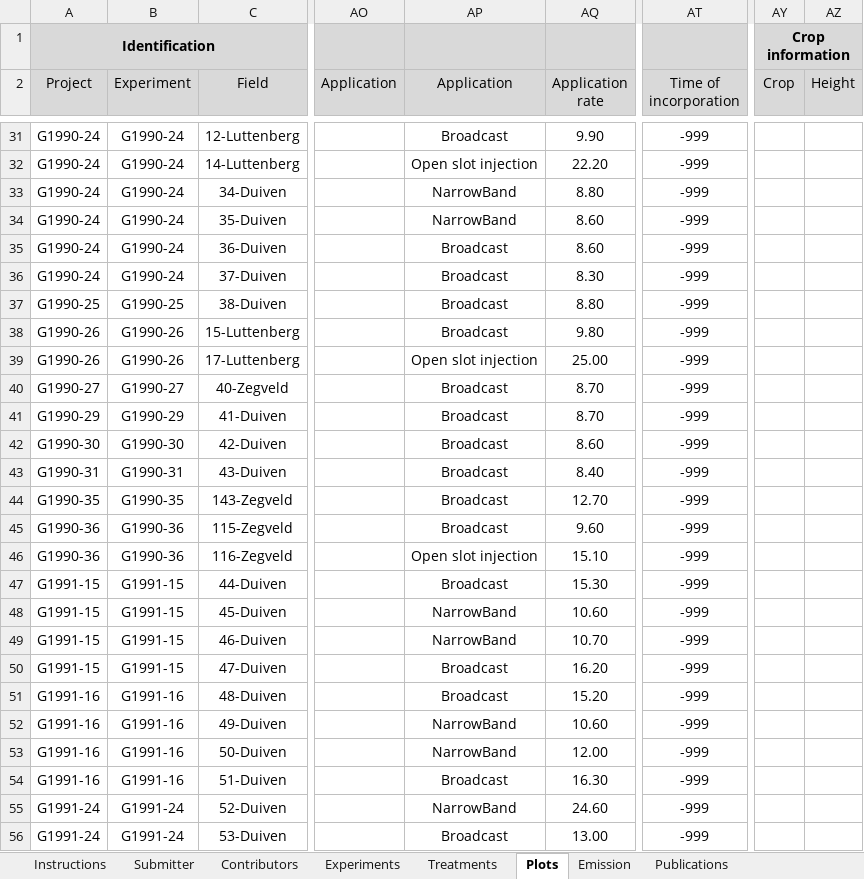
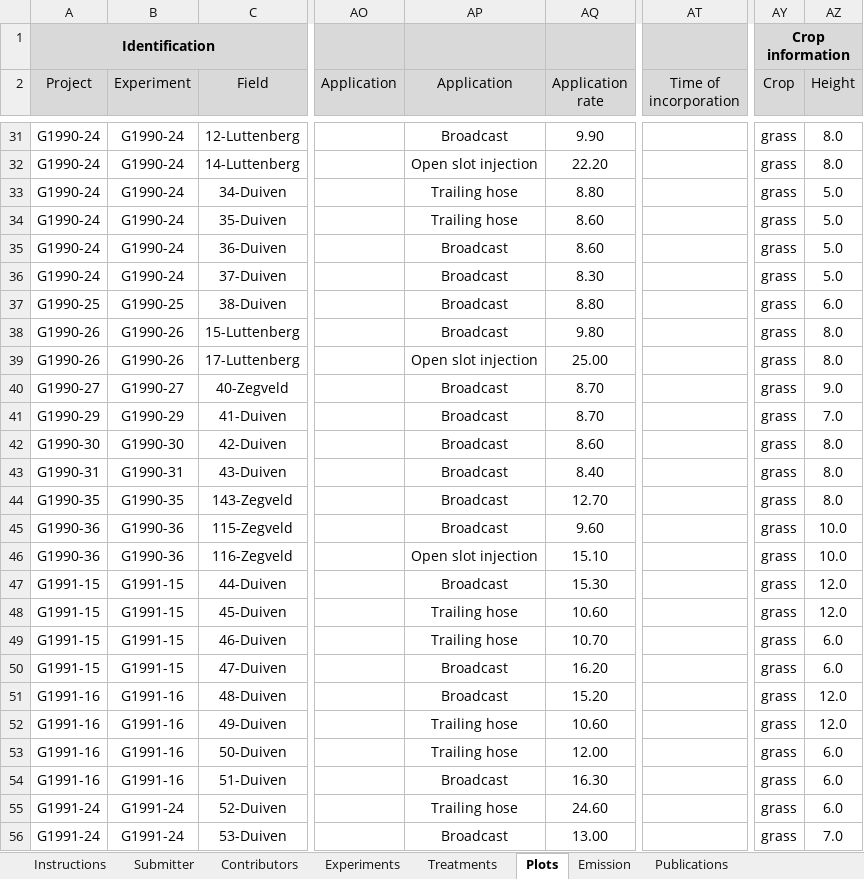
Before and after one commit to AU-BCE-EE/ALFAM2-data, an Excel workbook: data-submitted/03/WUR/WUR_grass_2024.xlsx, sheet Plots, drawn as a sheet; only a part is shown, gaps mark what is left out; values as stored, in another font and other column widths than the file's, no borders; the diff covers the shown part only; the diff names each change by its address in the sheet, - before the commit and + after, or states it on an @@ line.

```diff
--- a/data-submitted/03/WUR/WUR_grass_2024.xlsx (sheet Plots)
+++ b/data-submitted/03/WUR/WUR_grass_2024.xlsx (sheet Plots)
-AT31:AT56 (Time of incorporation): -999
+AT31:AT56 (Time of incorporation): (empty)
-AY31:AY56 (Crop): (empty)
+AY31:AY56 (Crop): grass
-AZ31:AZ32 (Height): (empty)
+AZ31:AZ32 (Height): 8.0
-AP33:AP34 (Application): NarrowBand
+AP33:AP34 (Application): Trailing hose
-AZ33:AZ36 (Height): (empty)
+AZ33:AZ36 (Height): 5.0
-AZ37 (Height): (empty)
+AZ37 (Height): 6.0
-AZ38:AZ39 (Height): (empty)
+AZ38:AZ39 (Height): 8.0
-AZ40 (Height): (empty)
+AZ40 (Height): 9.0
-AZ41 (Height): (empty)
+AZ41 (Height): 7.0
-AZ42:AZ44 (Height): (empty)
+AZ42:AZ44 (Height): 8.0
-AZ45:AZ46 (Height): (empty)
+AZ45:AZ46 (Height): 10.0
-AZ47:AZ48 (Height): (empty)
+AZ47:AZ48 (Height): 12.0
-AP48:AP49 (Application): NarrowBand
+AP48:AP49 (Application): Trailing hose
-AZ49:AZ50 (Height): (empty)
+AZ49:AZ50 (Height): 6.0
-AZ51:AZ52 (Height): (empty)
+AZ51:AZ52 (Height): 12.0
-AP52:AP53 (Application): NarrowBand
+AP52:AP53 (Application): Trailing hose
-AZ53:AZ55 (Height): (empty)
+AZ53:AZ55 (Height): 6.0
-AP55 (Application): NarrowBand
+AP55 (Application): Trailing hose
-AZ56 (Height): (empty)
+AZ56 (Height): 7.0
```
Also changed, not shown: 868 edited cells and cell formats elsewhere in this sheet, sheet Emission, data-submitted/03/WUR/WUR_arable_2024.xlsx, 39 other files.
